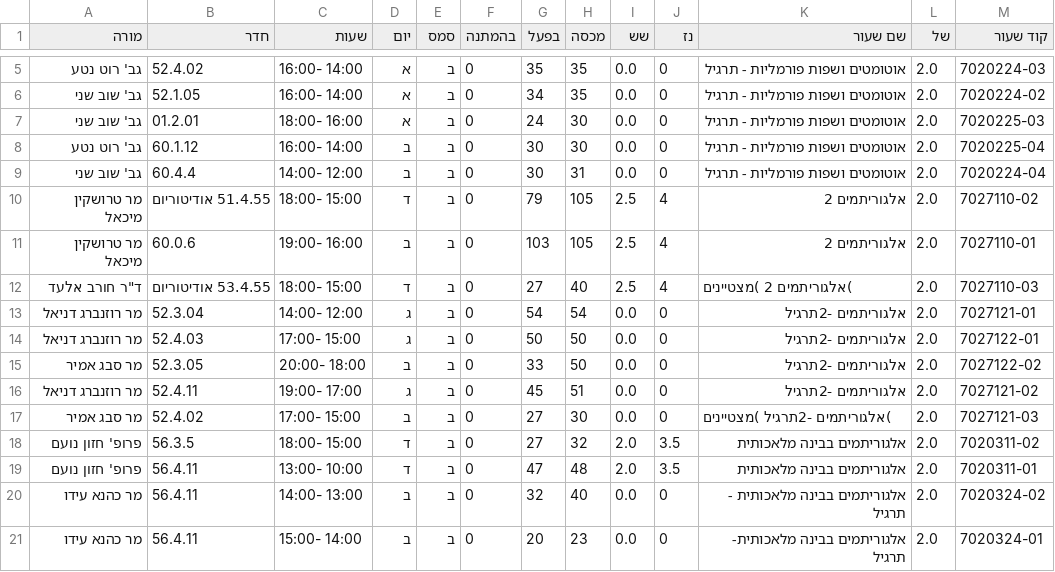
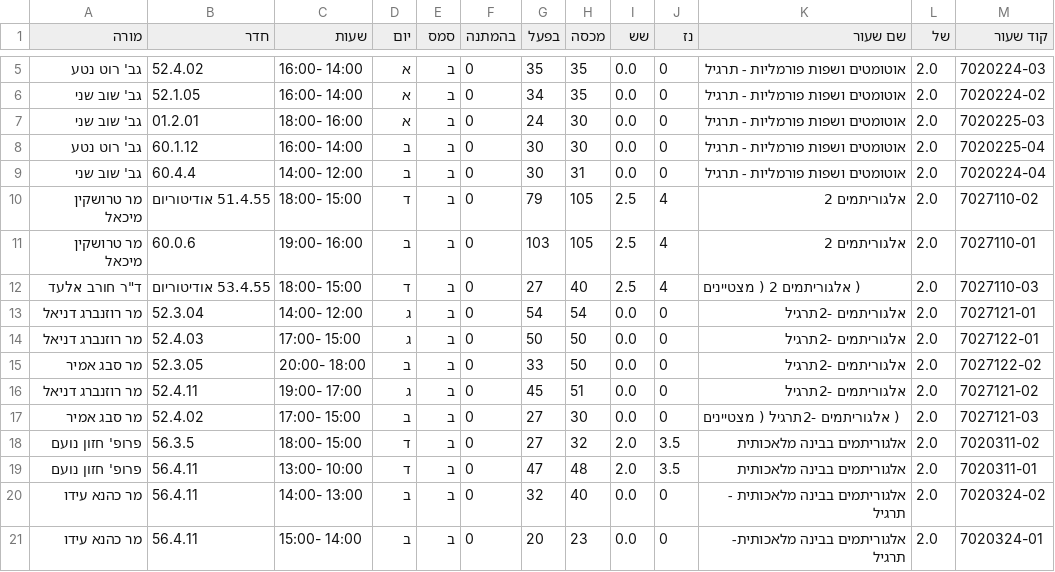
Before and after one commit to ShayGali/create_schedule, a CSV file: data/table.csv, drawn as a sheet; only a part is shown, gaps mark what is left out.

```diff
--- a/data/table.csv
+++ b/data/table.csv
@@ -11,3 +11,3 @@
 מר טרושקין מיכאל,60.0.6,19:00- 16:00,ב,ב,0,103,105,2.5,4,אלגוריתמים 2,2.0,7027110-01
-"ד""ר חורב אלעד",53.4.55 אודיטוריום,18:00- 15:00,ד,ב,0,27,40,2.5,4,)אלגוריתמים 2 )מצטיינים,2.0,7027110-03
+"ד""ר חורב אלעד",53.4.55 אודיטוריום,18:00- 15:00,ד,ב,0,27,40,2.5,4,( אלגוריתמים 2 ( מצטיינים,2.0,7027110-03
 מר רוזנברג דניאל,52.3.04,14:00- 12:00,ג,ב,0,54,54,0.0,0,אלגוריתמים -2תרגיל,2.0,7027121-01
@@ -16,3 +16,3 @@
 מר רוזנברג דניאל,52.4.11,19:00- 17:00,ג,ב,0,45,51,0.0,0,אלגוריתמים -2תרגיל,2.0,7027121-02
-מר סבג אמיר,52.4.02,17:00- 15:00,ב,ב,0,27,30,0.0,0,)אלגוריתמים -2תרגיל )מצטיינים,2.0,7027121-03
+מר סבג אמיר,52.4.02,17:00- 15:00,ב,ב,0,27,30,0.0,0,( אלגוריתמים -2תרגיל ( מצטיינים,2.0,7027121-03
 פרופ' חזון נועם,56.3.5,18:00- 15:00,ד,ב,0,27,32,2.0,3.5,אלגוריתמים בבינה מלאכותית,2.0,7020311-02
```
Also changed, not shown: 1 other file.
